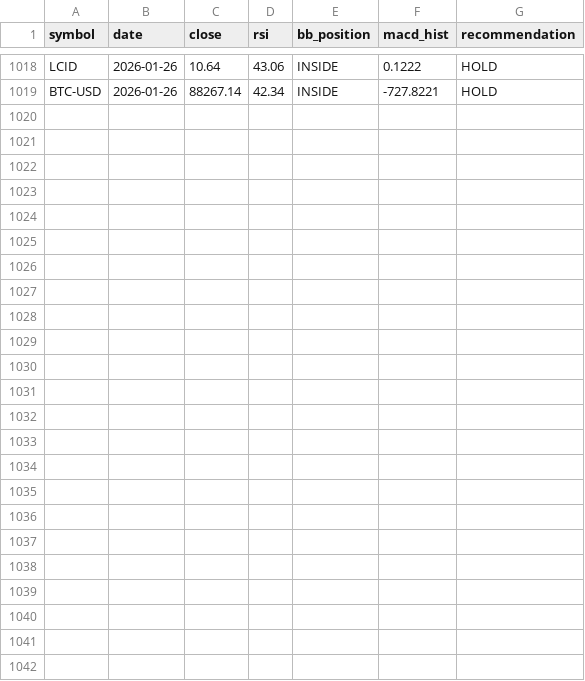
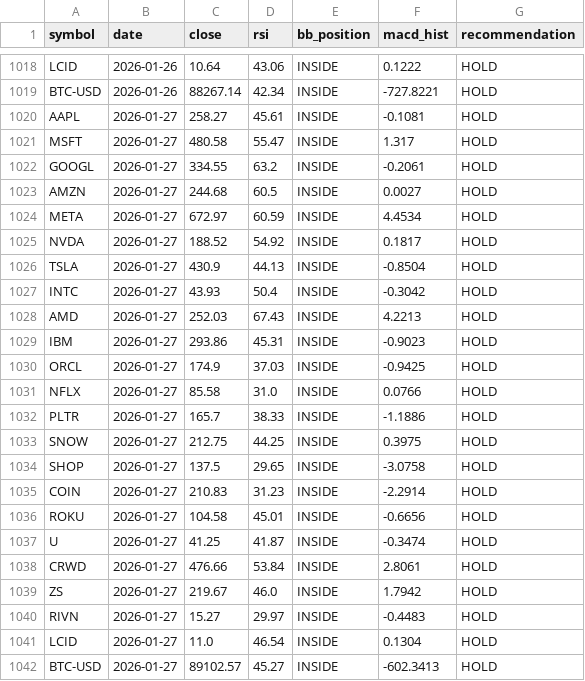
Before and after one commit to Warren27026/pipeline_collecte_donnees, a CSV file: data/signals_history.csv, drawn as a sheet; only a part is shown, gaps mark what is left out; the diff names each change by its address in the sheet, - before the commit and + after, or states it on an @@ line.

```diff
--- a/data/signals_history.csv
+++ b/data/signals_history.csv
+row 1020: AAPL | 2026-01-27 | 258.27 | 45.61 | INSIDE | -0.1081 | HOLD
+row 1021: MSFT | 2026-01-27 | 480.58 | 55.47 | INSIDE | 1.317 | HOLD
+row 1022: GOOGL | 2026-01-27 | 334.55 | 63.2 | INSIDE | -0.2061 | HOLD
+row 1023: AMZN | 2026-01-27 | 244.68 | 60.5 | INSIDE | 0.0027 | HOLD
+row 1024: META | 2026-01-27 | 672.97 | 60.59 | INSIDE | 4.4534 | HOLD
+row 1025: NVDA | 2026-01-27 | 188.52 | 54.92 | INSIDE | 0.1817 | HOLD
+row 1026: TSLA | 2026-01-27 | 430.9 | 44.13 | INSIDE | -0.8504 | HOLD
+row 1027: INTC | 2026-01-27 | 43.93 | 50.4 | INSIDE | -0.3042 | HOLD
+row 1028: AMD | 2026-01-27 | 252.03 | 67.43 | INSIDE | 4.2213 | HOLD
+row 1029: IBM | 2026-01-27 | 293.86 | 45.31 | INSIDE | -0.9023 | HOLD
+row 1030: ORCL | 2026-01-27 | 174.9 | 37.03 | INSIDE | -0.9425 | HOLD
+row 1031: NFLX | 2026-01-27 | 85.58 | 31.0 | INSIDE | 0.0766 | HOLD
+row 1032: PLTR | 2026-01-27 | 165.7 | 38.33 | INSIDE | -1.1886 | HOLD
+row 1033: SNOW | 2026-01-27 | 212.75 | 44.25 | INSIDE | 0.3975 | HOLD
+row 1034: SHOP | 2026-01-27 | 137.5 | 29.65 | INSIDE | -3.0758 | HOLD
+row 1035: COIN | 2026-01-27 | 210.83 | 31.23 | INSIDE | -2.2914 | HOLD
+row 1036: ROKU | 2026-01-27 | 104.58 | 45.01 | INSIDE | -0.6656 | HOLD
+row 1037: U | 2026-01-27 | 41.25 | 41.87 | INSIDE | -0.3474 | HOLD
+row 1038: CRWD | 2026-01-27 | 476.66 | 53.84 | INSIDE | 2.8061 | HOLD
+row 1039: ZS | 2026-01-27 | 219.67 | 46.0 | INSIDE | 1.7942 | HOLD
+row 1040: RIVN | 2026-01-27 | 15.27 | 29.97 | INSIDE | -0.4483 | HOLD
+row 1041: LCID | 2026-01-27 | 11.0 | 46.54 | INSIDE | 0.1304 | HOLD
+row 1042: BTC-USD | 2026-01-27 | 89102.57 | 45.27 | INSIDE | -602.3413 | HOLD
```
Also changed, not shown: data/AMD_features.csv, data/LCID_features.csv, 53 other files.
